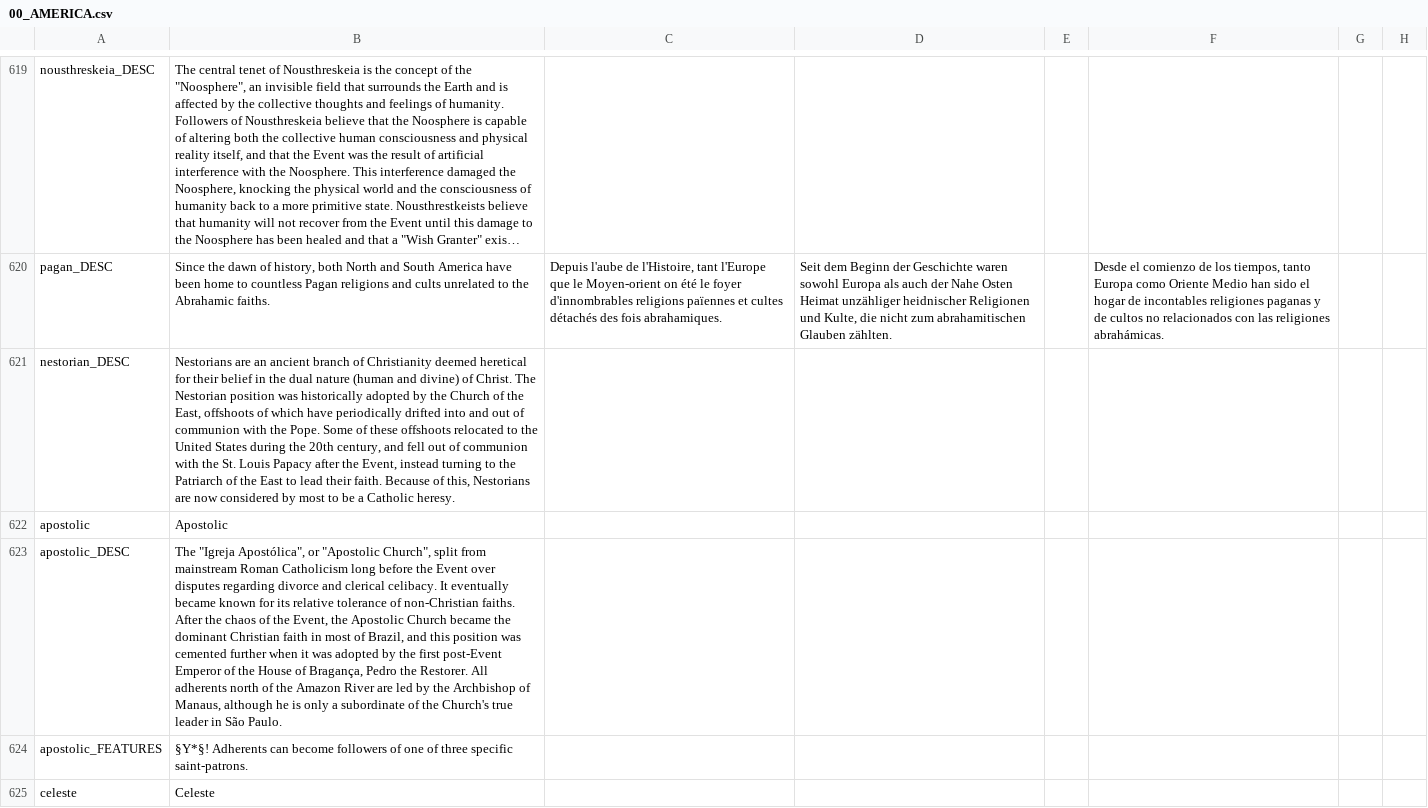
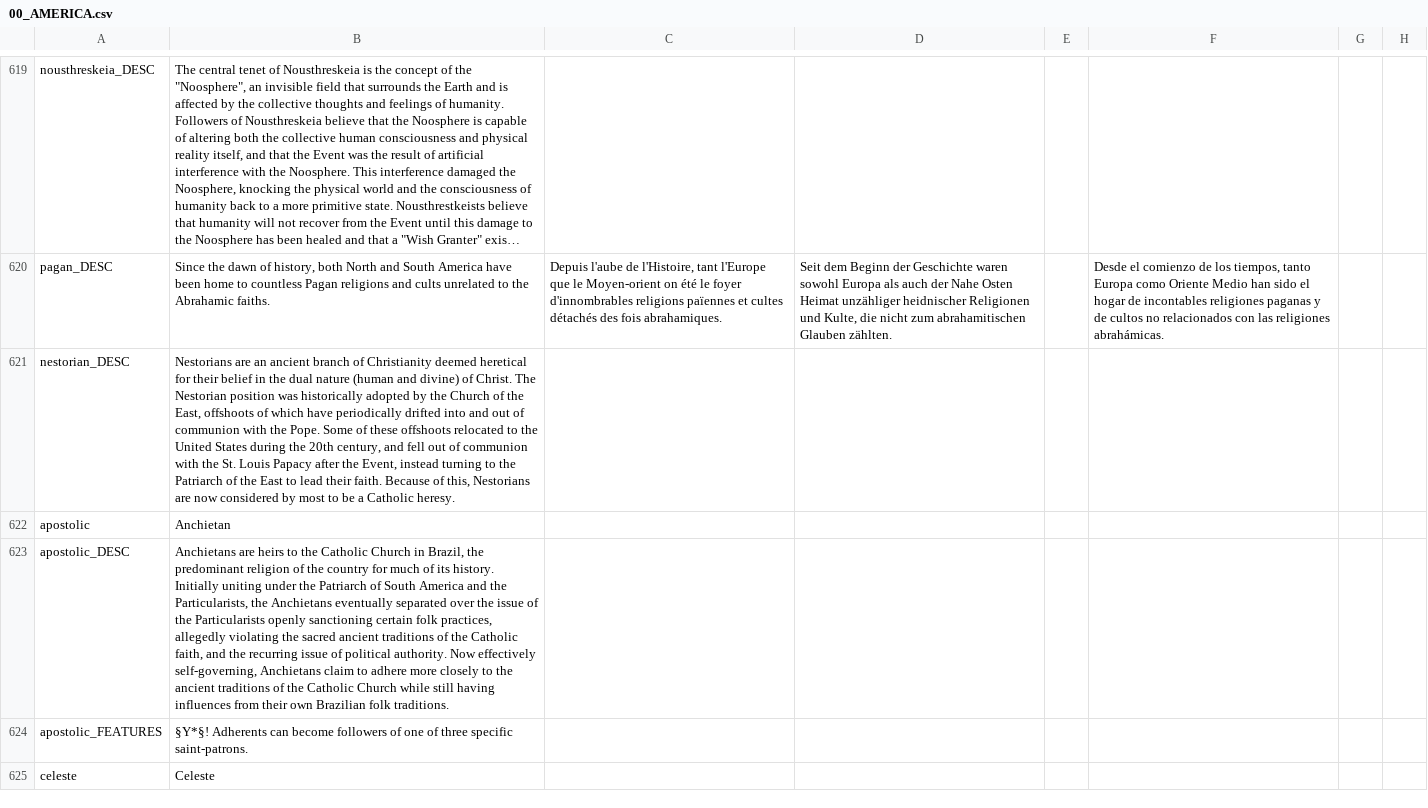
Before and after one commit to MrBadaniel/Aguila-o-Sol, a CSV file: localisation/00_AMERICA.csv, drawn as a sheet; only a part is shown, gaps mark what is left out; long unchanged cells end in …; the diff covers the shown part only; the diff names each change by its address in the sheet, - before the commit and + after, or states it on an @@ line.

```diff
--- a/localisation/00_AMERICA.csv
+++ b/localisation/00_AMERICA.csv
-B622: Apostolic
+B622: Anchietan
-B623: The "Igreja Apostólica", or "Apostolic Church", split from mainstream Roman Catholicism long before the Event over disputes regarding divorce and clerical celibacy. It eventually became known for its relative tolerance of non-Christian faiths. After the chaos of the Event, the Apostolic Church became the dominant Christian faith in most of Brazil, and this position was cemented further when it was adopted by the first post-Event Emperor of the House of Bragança, Pedro the Restorer. All adherents north of the Amazon River are led by the Archbishop of Manaus, although he is only a subordinate of the Church's true leader in São Paulo.
+B623: Anchietans are heirs to the Catholic Church in Brazil, the predominant religion of the country for much of its history. Initially uniting under the Patriarch of South America and the Particularists, the Anchietans eventually separated over the issue of the Particularists openly sanctioning certain folk practices, allegedly violating the sacred ancient traditions of the Catholic faith, and the recurring issue of political authority. Now effectively self-governing, Anchietans claim to adhere more closely to the ancient traditions of the Catholic Church while still having influences from their own Brazilian folk traditions.
```
Also changed, not shown: 5 edited cells elsewhere in this file, localisation/000_Gregorian.csv, localisation/Bloodline description.csv, 17 other files.
